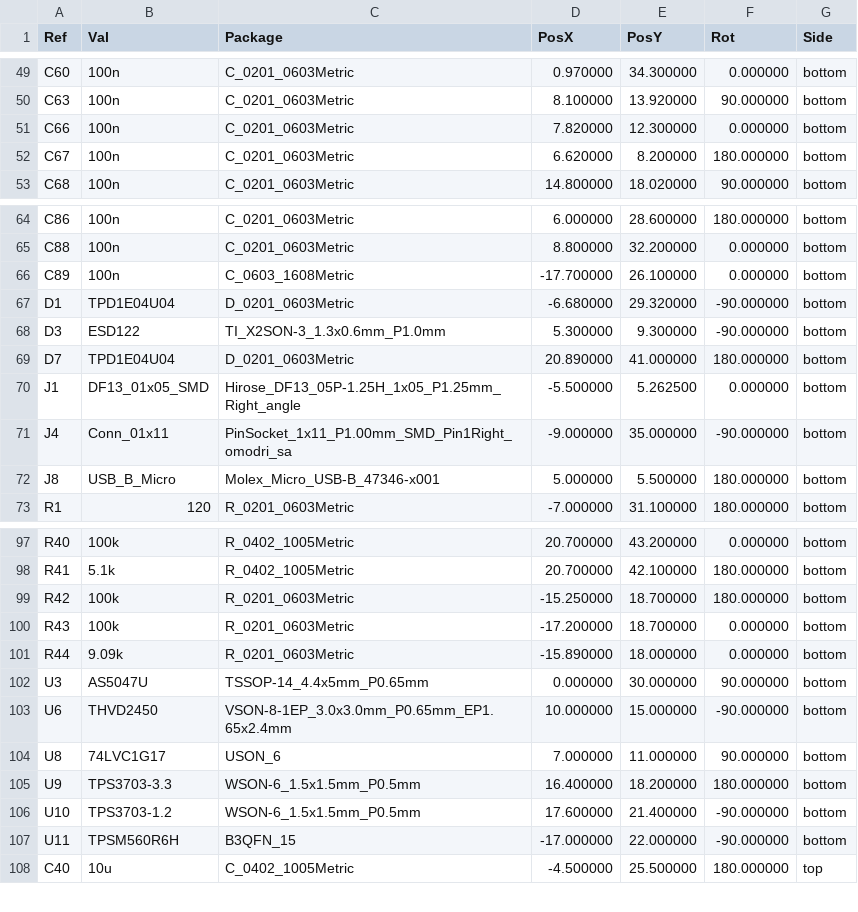
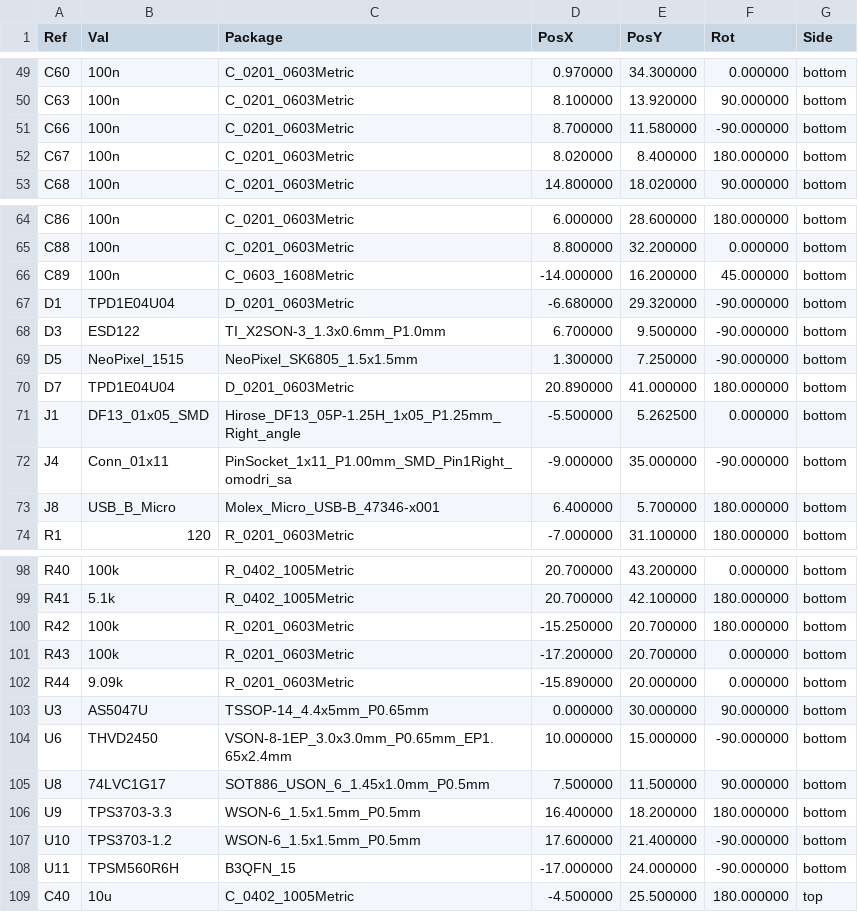
Before and after one commit to open-dynamic-robot-initiative/open-motor-driver-initiative, a CSV file: hardware/udriver3_sa/Fab/gerber/omodri_sa_laas-all-pos.csv, drawn as a sheet; only a part is shown, gaps mark what is left out; the diff covers the shown part only.

Commit message:
Update of uOmodri_SA V1.0. Add a multicolor led + increase the copper to edge clearance + modify the NPTH

```diff
--- a/hardware/udriver3_sa/Fab/gerber/omodri_sa_laas-all-pos.csv
+++ b/hardware/udriver3_sa/Fab/gerber/omodri_sa_laas-all-pos.csv
@@ -50,4 +50,4 @@ Ref,Val,Package,PosX,PosY,Rot,Side
 "C63","100n","C_0201_0603Metric",8.100000,13.920000,90.000000,bottom
-"C66","100n","C_0201_0603Metric",7.820000,12.300000,0.000000,bottom
-"C67","100n","C_0201_0603Metric",6.620000,8.200000,180.000000,bottom
+"C66","100n","C_0201_0603Metric",8.700000,11.580000,-90.000000,bottom
+"C67","100n","C_0201_0603Metric",8.020000,8.400000,180.000000,bottom
 "C68","100n","C_0201_0603Metric",14.800000,18.020000,90.000000,bottom
@@ -65,5 +65,6 @@ Ref,Val,Package,PosX,PosY,Rot,Side
 "C88","100n","C_0201_0603Metric",8.800000,32.200000,0.000000,bottom
-"C89","100n","C_0603_1608Metric",-17.700000,26.100000,0.000000,bottom
+"C89","100n","C_0603_1608Metric",-14.000000,16.200000,45.000000,bottom
 "D1","TPD1E04U04","D_0201_0603Metric",-6.680000,29.320000,-90.000000,bottom
-"D3","ESD122","TI_X2SON-3_1.3x0.6mm_P1.0mm",5.300000,9.300000,-90.000000,bottom
+"D3","ESD122","TI_X2SON-3_1.3x0.6mm_P1.0mm",6.700000,9.500000,-90.000000,bottom
+"D5","NeoPixel_1515","NeoPixel_SK6805_1.5x1.5mm",1.300000,7.250000,-90.000000,bottom
 "D7","TPD1E04U04","D_0201_0603Metric",20.890000,41.000000,180.000000,bottom
@@ -71,3 +72,3 @@ Ref,Val,Package,PosX,PosY,Rot,Side
 "J4","Conn_01x11","PinSocket_1x11_P1.00mm_SMD_Pin1Right_omodri_sa",-9.000000,35.000000,-90.000000,bottom
-"J8","USB_B_Micro","Molex_Micro_USB-B_47346-x001",5.000000,5.500000,180.000000,bottom
+"J8","USB_B_Micro","Molex_Micro_USB-B_47346-x001",6.400000,5.700000,180.000000,bottom
 "R1","120","R_0201_0603Metric",-7.000000,31.100000,180.000000,bottom
@@ -98,11 +99,11 @@ Ref,Val,Package,PosX,PosY,Rot,Side
 "R41","5.1k","R_0402_1005Metric",20.700000,42.100000,180.000000,bottom
-"R42","100k","R_0201_0603Metric",-15.250000,18.700000,180.000000,bottom
-"R43","100k","R_0201_0603Metric",-17.200000,18.700000,0.000000,bottom
-"R44","9.09k","R_0201_0603Metric",-15.890000,18.000000,0.000000,bottom
+"R42","100k","R_0201_0603Metric",-15.250000,20.700000,180.000000,bottom
+"R43","100k","R_0201_0603Metric",-17.200000,20.700000,0.000000,bottom
+"R44","9.09k","R_0201_0603Metric",-15.890000,20.000000,0.000000,bottom
 "U3","AS5047U","TSSOP-14_4.4x5mm_P0.65mm",0.000000,30.000000,90.000000,bottom
 "U6","THVD2450","VSON-8-1EP_3.0x3.0mm_P0.65mm_EP1.65x2.4mm",10.000000,15.000000,-90.000000,bottom
-"U8","74LVC1G17","USON_6",7.000000,11.000000,90.000000,bottom
+"U8","74LVC1G17","SOT886_USON_6_1.45x1.0mm_P0.5mm",7.500000,11.500000,90.000000,bottom
 "U9","TPS3703-3.3","WSON-6_1.5x1.5mm_P0.5mm",16.400000,18.200000,180.000000,bottom
 "U10","TPS3703-1.2","WSON-6_1.5x1.5mm_P0.5mm",17.600000,21.400000,-90.000000,bottom
-"U11","TPSM560R6H","B3QFN_15",-17.000000,22.000000,-90.000000,bottom
+"U11","TPSM560R6H","B3QFN_15",-17.000000,24.000000,-90.000000,bottom
 "C40","10u","C_0402_1005Metric",-4.500000,25.500000,180.000000,top
```
Also changed, not shown: 5 edited cells elsewhere in this file, 25 other files.
